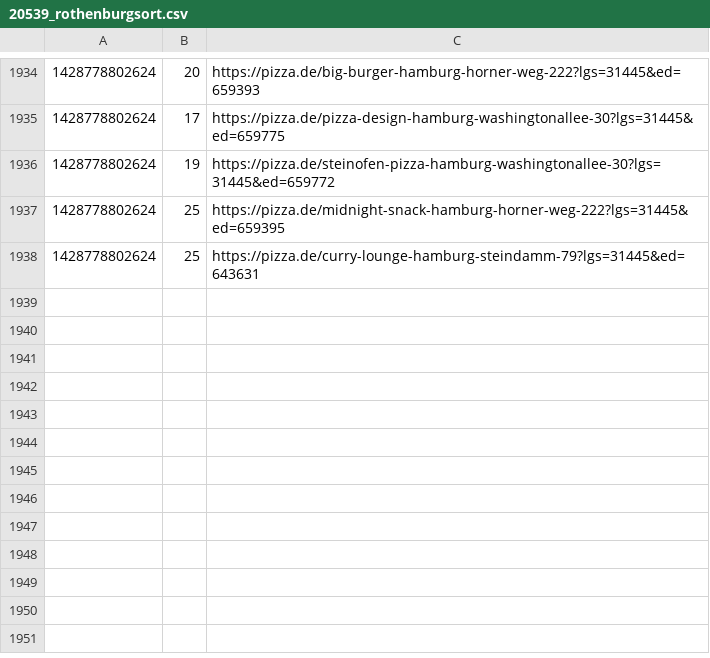
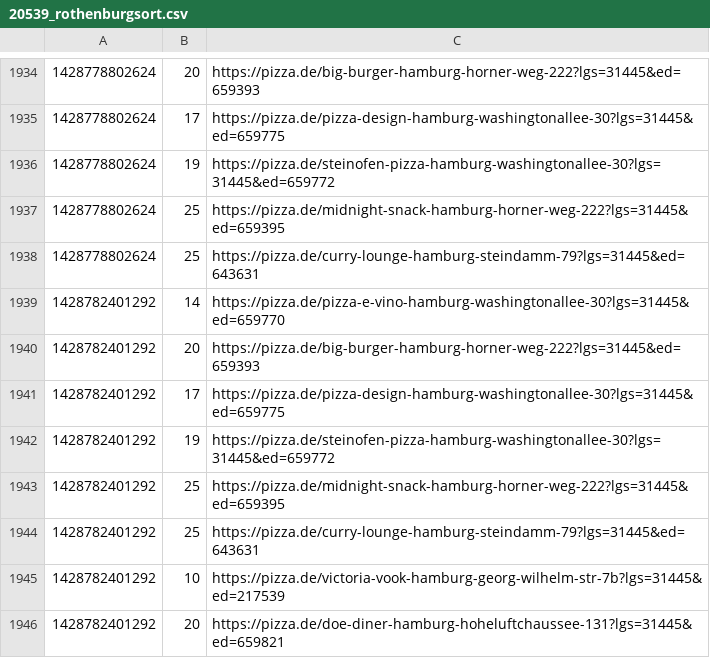
Before and after one commit to pizzadealer/data, a CSV file: 20539_rothenburgsort.csv, drawn as a sheet; only a part is shown, gaps mark what is left out; the diff names each change by its address in the sheet, - before the commit and + after, or states it on an @@ line.

Commit message:
New Data

```diff
--- a/20539_rothenburgsort.csv
+++ b/20539_rothenburgsort.csv
+row 1939: 1428782401292 | 14 | https://pizza.de/pizza-e-vino-hamburg-washingtonallee-30?lgs=31445&ed=659770
+row 1940: 1428782401292 | 20 | https://pizza.de/big-burger-hamburg-horner-weg-222?lgs=31445&ed=659393
+row 1941: 1428782401292 | 17 | https://pizza.de/pizza-design-hamburg-washingtonallee-30?lgs=31445&ed=659775
+row 1942: 1428782401292 | 19 | https://pizza.de/steinofen-pizza-hamburg-washingtonallee-30?lgs=31445&ed=659772
+row 1943: 1428782401292 | 25 | https://pizza.de/midnight-snack-hamburg-horner-weg-222?lgs=31445&ed=659395
+row 1944: 1428782401292 | 25 | https://pizza.de/curry-lounge-hamburg-steindamm-79?lgs=31445&ed=643631
+row 1945: 1428782401292 | 10 | https://pizza.de/victoria-vook-hamburg-georg-wilhelm-str-7b?lgs=31445&ed=217539
+row 1946: 1428782401292 | 20 | https://pizza.de/doe-diner-hamburg-hoheluftchaussee-131?lgs=31445&ed=659821
```
Also changed, not shown: 20355_st_pauli.csv.
